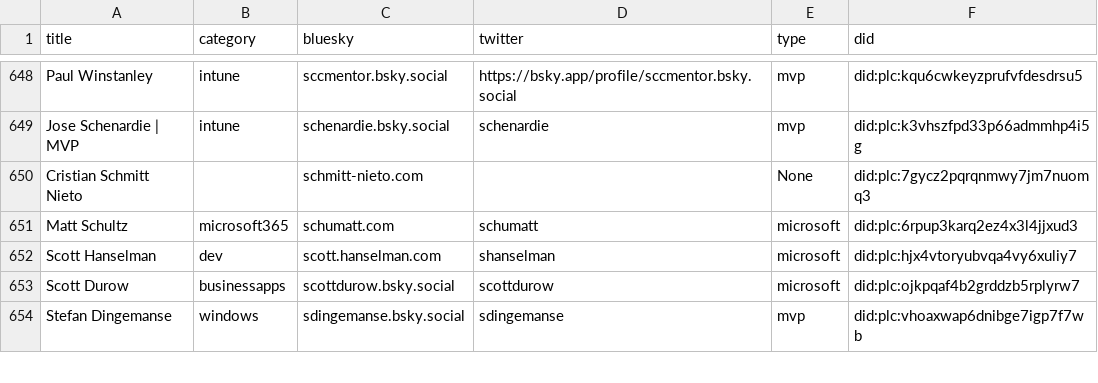
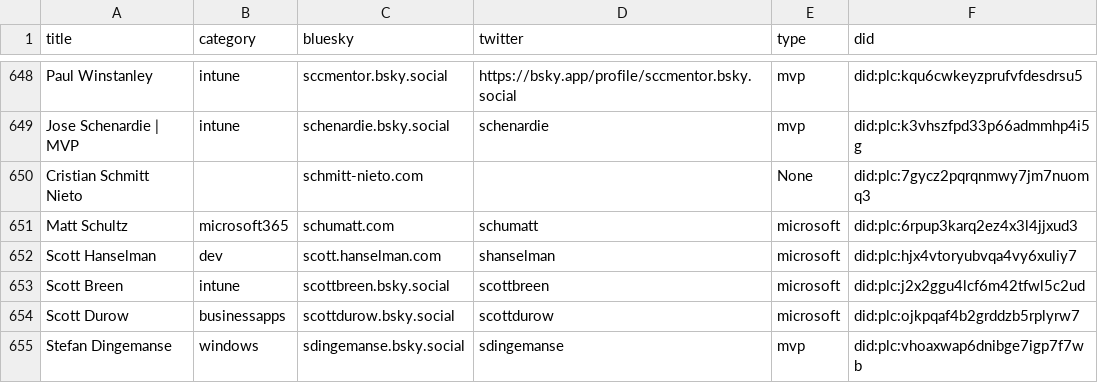
Before and after one commit to plemich/bluesky, a CSV file: website/static/profiles.csv, drawn as a sheet; only a part is shown, gaps mark what is left out.

```diff
--- a/website/static/profiles.csv
+++ b/website/static/profiles.csv
@@ -656,2 +656,3 @@
 "Scott Hanselman","dev","scott.hanselman.com","shanselman","microsoft","did:plc:hjx4vtoryubvqa4vy6xuliy7"
+"Scott Breen","intune","scottbreen.bsky.social","scottbreen","microsoft","did:plc:j2x2ggu4lcf6m42tfwl5c2ud"
 "Scott Durow","businessapps","scottdurow.bsky.social","scottdurow","microsoft","did:plc:ojkpqaf4b2grddzb5rplyrw7"
```
Also changed, not shown: 1 other file.
